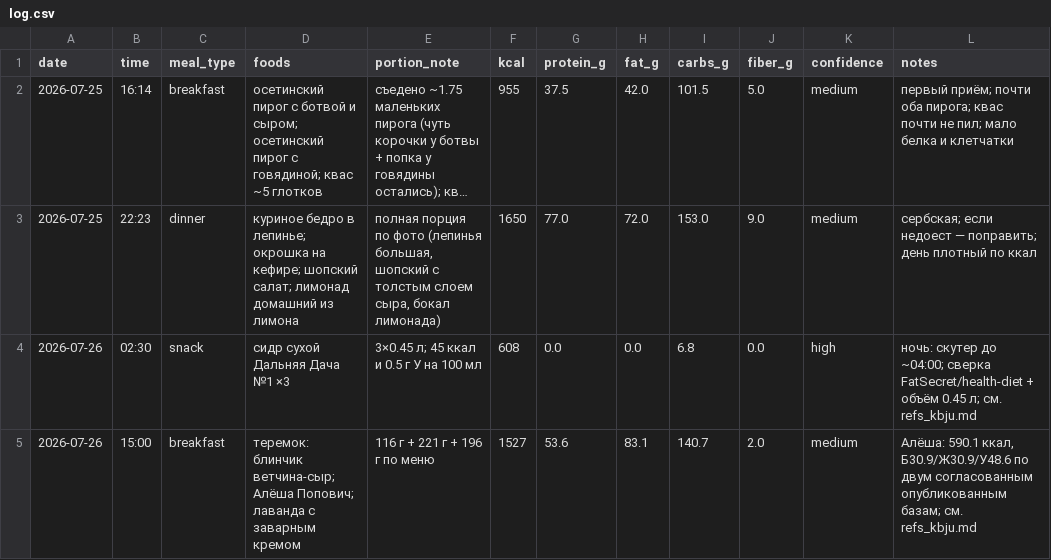
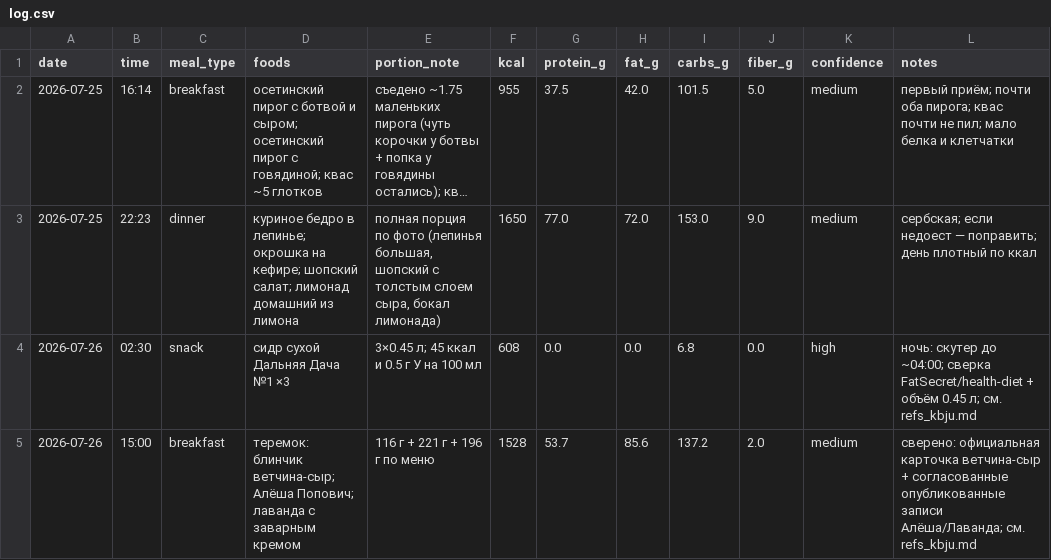
Before and after one commit to xamartinsa/goals, a CSV file: nutrition/log.csv, drawn as a sheet; long unchanged cells end in ….

```diff
--- a/nutrition/log.csv
+++ b/nutrition/log.csv
@@ -4,2 +4,2 @@ date,time,meal_type,foods,portion_note,kcal,protein_g,fat_g,carbs_g,fiber_g,conf
 2026-07-26,02:30,snack,"сидр сухой Дальняя Дача №1 ×3","3×0.45 л; 45 ккал и 0.5 г У на 100 мл",608,0.0,0.0,6.8,0.0,high,"ночь: скутер до ~04:00; сверка FatSecret/health-diet + объём 0.45 л; см. refs_kbju.md"
-2026-07-26,15:00,breakfast,"теремок: блинчик ветчина-сыр; Алёша Попович; лаванда с заварным кремом","116 г + 221 г + 196 г по меню",1527,53.6,83.1,140.7,2.0,medium,"Алёша: 590.1 ккал, Б30.9/Ж30.9/У48.6 по двум согласованным опубликованным базам; см. refs_kbju.md"
+2026-07-26,15:00,breakfast,"теремок: блинчик ветчина-сыр; Алёша Попович; лаванда с заварным кремом","116 г + 221 г + 196 г по меню",1528,53.7,85.6,137.2,2.0,medium,"сверено: официальная карточка ветчина-сыр + согласованные опубликованные записи Алёша/Лаванда; см. refs_kbju.md"
```
Also changed, not shown: 2 other files.
